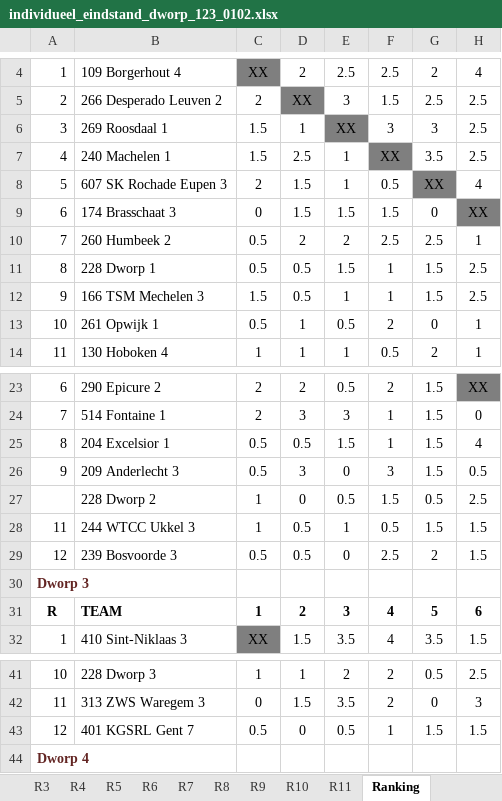
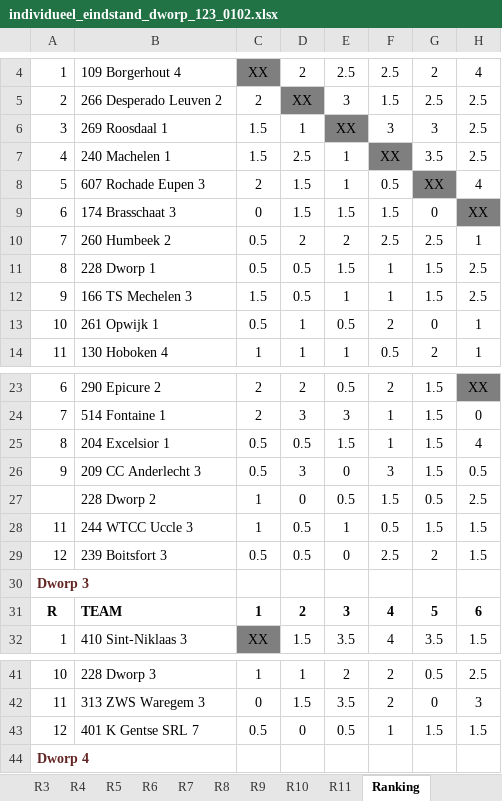
Before and after one commit to erpi/skdworp, an Excel workbook: _data/ni/ni0102/individueel_eindstand_dworp_123_0102.xlsx, sheet Ranking, drawn as a sheet; only a part is shown, gaps mark what is left out; values as stored, in another font and other column widths than the file's, no borders; the diff names each change by its address in the sheet, - before the commit and + after, or states it on an @@ line.

```diff
--- a/_data/ni/ni0102/individueel_eindstand_dworp_123_0102.xlsx (sheet Ranking)
+++ b/_data/ni/ni0102/individueel_eindstand_dworp_123_0102.xlsx (sheet Ranking)
-B8: 607 SK Rochade Eupen 3
+B8: 607 Rochade Eupen 3
-B12: 166 TSM Mechelen 3
+B12: 166 TS Mechelen 3
-B26: 209 Anderlecht 3
+B26: 209 CC Anderlecht 3
-B28: 244 WTCC Ukkel 3
+B28: 244 WTCC Uccle 3
-B29: 239 Bosvoorde 3
+B29: 239 Boitsfort 3
-B43: 401 KGSRL Gent 7
+B43: 401 K Gentse SRL 7
```
Also changed, not shown: sheet Info, sheet R3, sheet R2, sheet R11, sheet R7, sheet R8, 1 more sheet, 6 other files.
